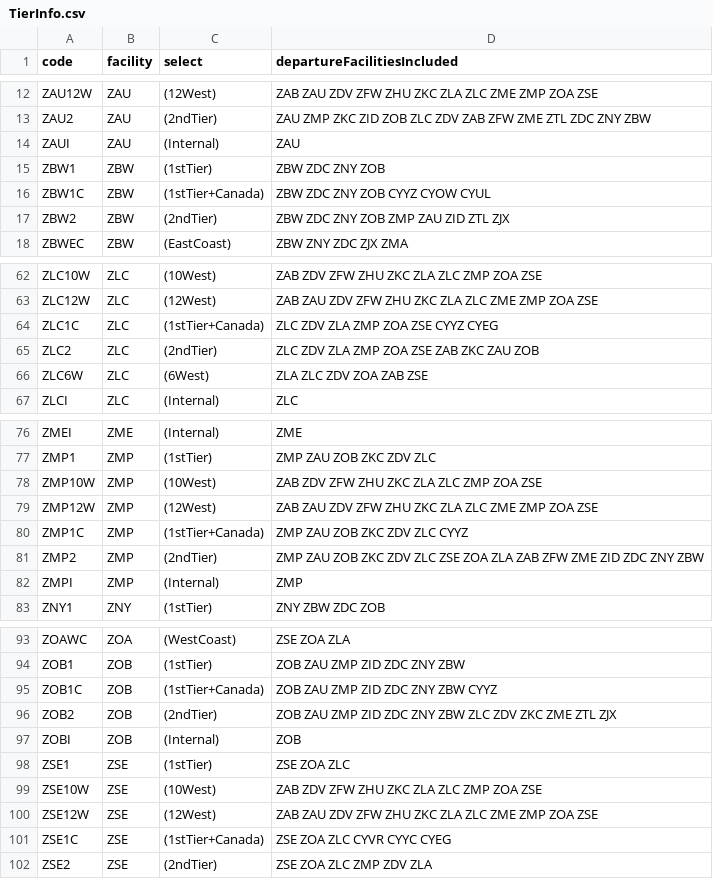
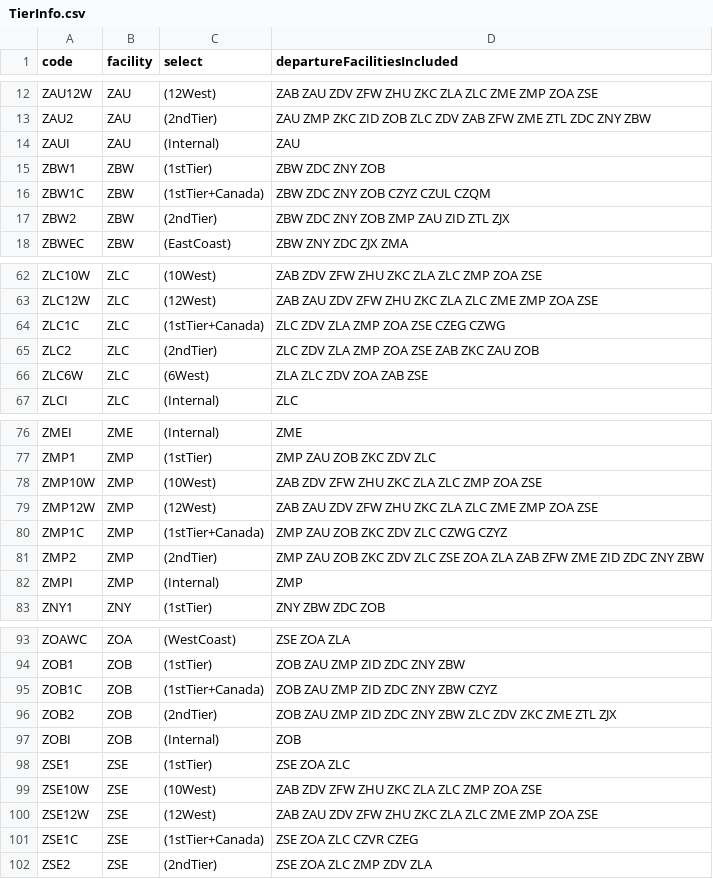
Before and after one commit to vATCSCC/PERTI, a CSV file: assets/data/TierInfo.csv, drawn as a sheet; only a part is shown, gaps mark what is left out.

```diff
--- a/assets/data/TierInfo.csv
+++ b/assets/data/TierInfo.csv
@@ -15,3 +15,3 @@ ZAUI,ZAU,(Internal),ZAU
 ZBW1,ZBW,(1stTier),ZBW ZDC ZNY ZOB
-ZBW1C,ZBW,(1stTier+Canada),ZBW ZDC ZNY ZOB CYYZ CYOW CYUL
+ZBW1C,ZBW,(1stTier+Canada),ZBW ZDC ZNY ZOB CZYZ CZUL CZQM
 ZBW2,ZBW,(2ndTier),ZBW ZDC ZNY ZOB ZMP ZAU ZID ZTL ZJX
@@ -63,3 +63,3 @@ ZLC10W,ZLC,(10West),ZAB ZDV ZFW ZHU ZKC ZLA ZLC ZMP ZOA ZSE
 ZLC12W,ZLC,(12West),ZAB ZAU ZDV ZFW ZHU ZKC ZLA ZLC ZME ZMP ZOA ZSE
-ZLC1C,ZLC,(1stTier+Canada),ZLC ZDV ZLA ZMP ZOA ZSE CYYZ CYEG
+ZLC1C,ZLC,(1stTier+Canada),ZLC ZDV ZLA ZMP ZOA ZSE CZEG CZWG
 ZLC2,ZLC,(2ndTier),ZLC ZDV ZLA ZMP ZOA ZSE ZAB ZKC ZAU ZOB
@@ -79,3 +79,3 @@ ZMP10W,ZMP,(10West),ZAB ZDV ZFW ZHU ZKC ZLA ZLC ZMP ZOA ZSE
 ZMP12W,ZMP,(12West),ZAB ZAU ZDV ZFW ZHU ZKC ZLA ZLC ZME ZMP ZOA ZSE
-ZMP1C,ZMP,(1stTier+Canada),ZMP ZAU ZOB ZKC ZDV ZLC CYYZ
+ZMP1C,ZMP,(1stTier+Canada),ZMP ZAU ZOB ZKC ZDV ZLC CZWG CZYZ
 ZMP2,ZMP,(2ndTier),ZMP ZAU ZOB ZKC ZDV ZLC ZSE ZOA ZLA ZAB ZFW ZME ZID ZDC ZNY ZBW
@@ -94,3 +94,3 @@ ZOAWC,ZOA,(WestCoast),ZSE ZOA ZLA
 ZOB1,ZOB,(1stTier),ZOB ZAU ZMP ZID ZDC ZNY ZBW
-ZOB1C,ZOB,(1stTier+Canada),ZOB ZAU ZMP ZID ZDC ZNY ZBW CYYZ
+ZOB1C,ZOB,(1stTier+Canada),ZOB ZAU ZMP ZID ZDC ZNY ZBW CZYZ
 ZOB2,ZOB,(2ndTier),ZOB ZAU ZMP ZID ZDC ZNY ZBW ZLC ZDV ZKC ZME ZTL ZJX
@@ -100,3 +100,3 @@ ZSE10W,ZSE,(10West),ZAB ZDV ZFW ZHU ZKC ZLA ZLC ZMP ZOA ZSE
 ZSE12W,ZSE,(12West),ZAB ZAU ZDV ZFW ZHU ZKC ZLA ZLC ZME ZMP ZOA ZSE
-ZSE1C,ZSE,(1stTier+Canada),ZSE ZOA ZLC CYVR CYYC CYEG
+ZSE1C,ZSE,(1stTier+Canada),ZSE ZOA ZLC CZVR CZEG
 ZSE2,ZSE,(2ndTier),ZSE ZOA ZLC ZMP ZDV ZLA
```
Also changed, not shown: 12 other files.
